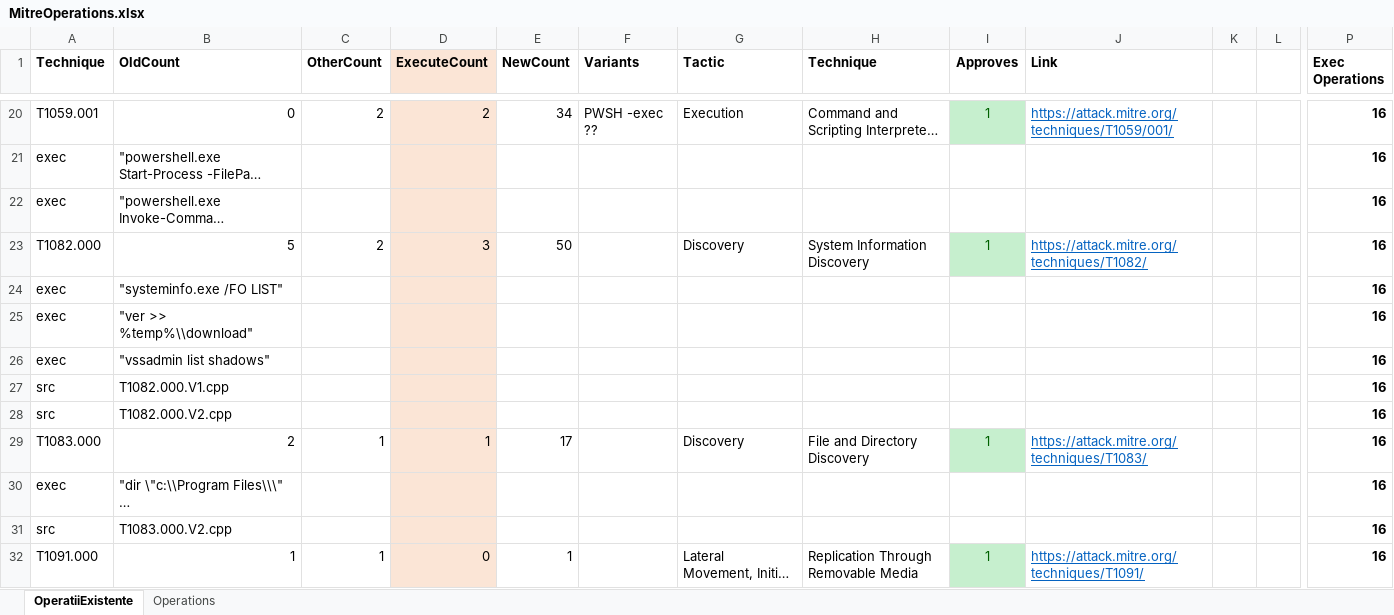
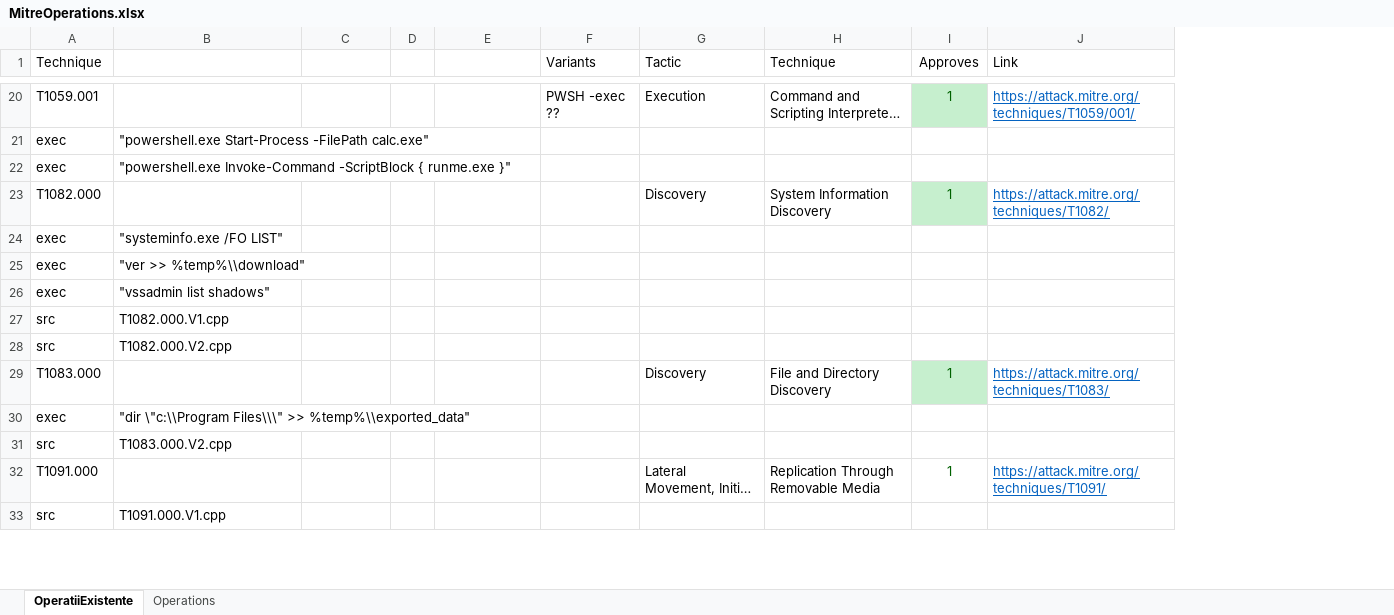
Before and after one commit to rzaharia/AssistantsTester, an Excel workbook: MiTRE/MitreOperations.xlsx, sheet OperatiiExistente, drawn as a sheet; only a part is shown, gaps mark what is left out; long unchanged cells end in …; values as stored, in another font and other column widths than the file's, no borders; removed rows and columns are numbered as before the commit, all else as after; rows hold the shown columns only; the diff covers the shown part only; the diff names each change by its address in the sheet, - before the commit and + after, or states it on an @@ line.

```diff
--- a/MiTRE/MitreOperations.xlsx (sheet OperatiiExistente)
+++ b/MiTRE/MitreOperations.xlsx (sheet OperatiiExistente)
+column D, empty
-column E (NewCount), rows 20-32: 34 |  |  | 50 |  |  |  |  |  | 17 |  |  | 1
-column K, empty
-column L, empty
-column P (Exec Operations), rows 20-32: all 16
-A1 bold: on
+A1 bold: off
-B1: OldCount
+B1: (empty)
-C1: OtherCount
+C1: (empty)
-E1: ExecuteCount
+E1: (empty)
-E1:E32 fill: #FBE5D6
+E1:E32 fill: none
-F1:J1 bold: on
+F1:J1 bold: off
-B20: 0
+B20: (empty)
-C20: 2
+C20: (empty)
-E20: 2
+E20: (empty)
-B23: 5
+B23: (empty)
-C23: 2
+C23: (empty)
-E23: 3
+E23: (empty)
-B29: 2
+B29: (empty)
-C29: 1
+C29: (empty)
-E29: 1
+E29: (empty)
-B32: 1
+B32: (empty)
-C32: 1
+C32: (empty)
-E32: 0
+E32: (empty)
-I32 fill: #C6EFCE
+I32 fill: none
+row 33: src | T1091.000.V1.cpp
```
Also changed, not shown: 1 added row, 19 removed rows, 3 removed columns, 96 edited cells and cell formats elsewhere in this sheet, formulas that keep their value, 16 other files.
